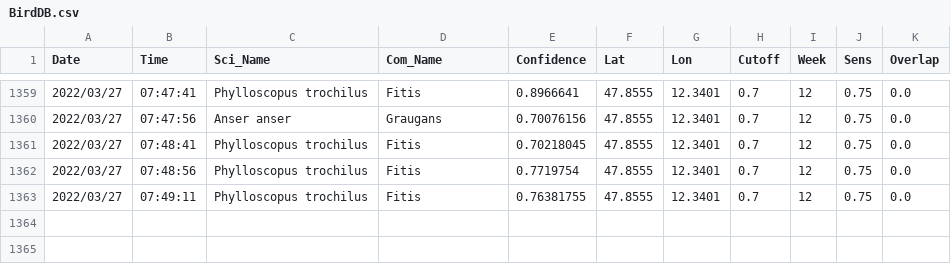
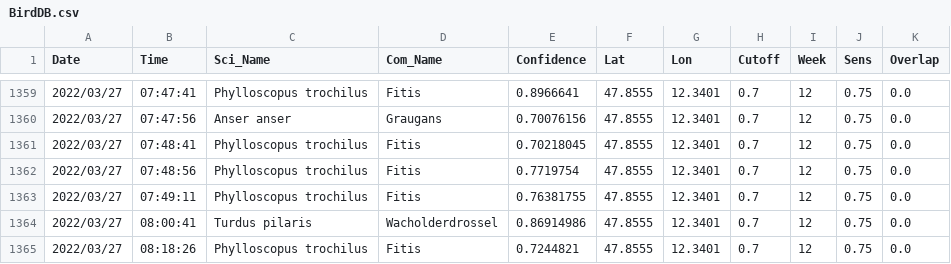
Before and after one commit to gitalm/BirdNetPiGitHub, a CSV file: BirdDB.csv, drawn as a sheet; only a part is shown, gaps mark what is left out; the diff names each change by its address in the sheet, - before the commit and + after, or states it on an @@ line.

Commit message:
BirdNET-PI Solar

```diff
--- a/BirdDB.csv
+++ b/BirdDB.csv
+row 1364: 2022/03/27 | 08:00:41 | Turdus pilaris | Wacholderdrossel | 0.86914986 | 47.8555 | 12.3401 | 0.7 | 12 | 0.75 | 0.0
+row 1365: 2022/03/27 | 08:18:26 | Phylloscopus trochilus | Fitis | 0.7244821 | 47.8555 | 12.3401 | 0.7 | 12 | 0.75 | 0.0
```
Also changed, not shown: 2 other files.
